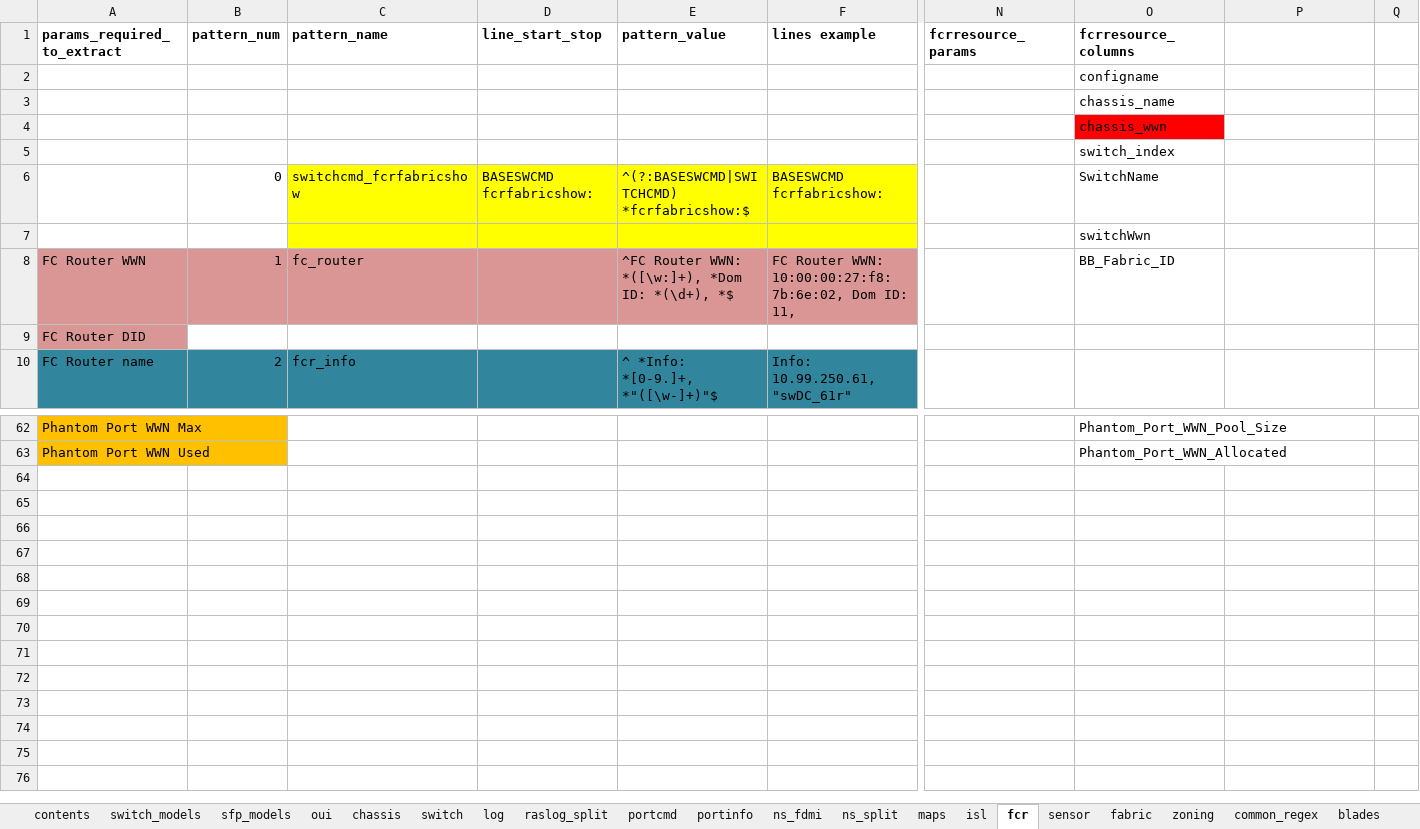
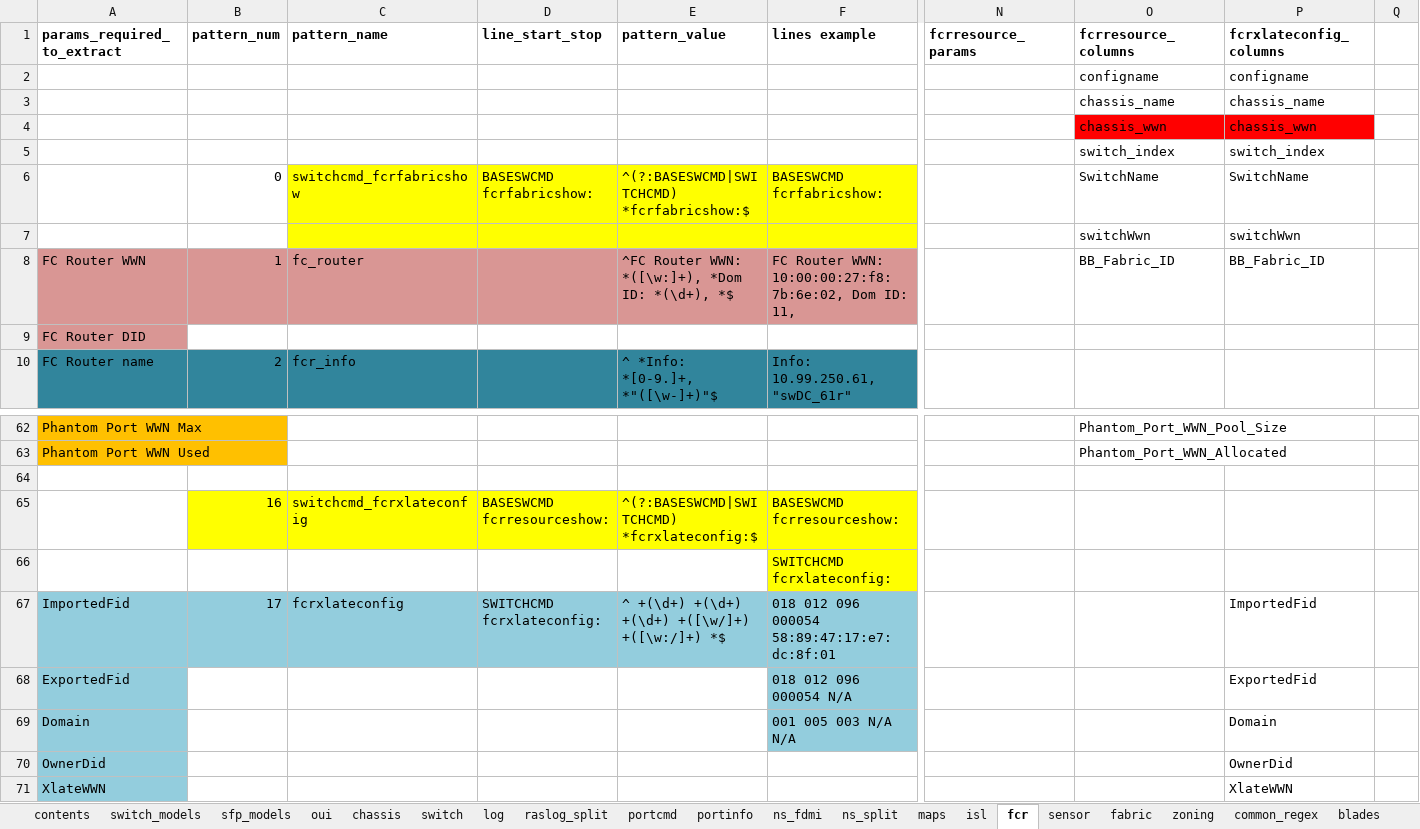
Before and after one commit to KonstantinAlxVlasenko/san_report_automation, an Excel workbook: san_automation_info.xlsx, sheet fcr, drawn as a sheet; only a part is shown, gaps mark what is left out; values as stored, in another font and other column widths than the file's, no borders; rows hold the shown columns only; the diff names each change by its address in the sheet, - before the commit and + after, or states it on an @@ line.

Commit message:
front and translate domain pairs

```diff
--- a/san_automation_info.xlsx (sheet fcr)
+++ b/san_automation_info.xlsx (sheet fcr)
-P1: (empty)
+P1: fcrxlateconfig_columns
-P2 (fcrxlateconfig_columns): (empty)
+P2 (fcrxlateconfig_columns): configname
-P3 (fcrxlateconfig_columns): (empty)
+P3 (fcrxlateconfig_columns): chassis_name
-P4 (fcrxlateconfig_columns): (empty)
+P4 (fcrxlateconfig_columns): chassis_wwn
-P4 fill: none
+P4 fill: #FF0000
-P5 (fcrxlateconfig_columns): (empty)
+P5 (fcrxlateconfig_columns): switch_index
-P6 (fcrxlateconfig_columns): (empty)
+P6 (fcrxlateconfig_columns): SwitchName
-P7 (fcrxlateconfig_columns): (empty)
+P7 (fcrxlateconfig_columns): switchWwn
-P8 (fcrxlateconfig_columns): (empty)
+P8 (fcrxlateconfig_columns): BB_Fabric_ID
+row 64: (empty)
+row 65:  | 16 | switchcmd_fcrxlateconfig | BASESWCMD fcrresourceshow: | ^(?:BASESWCMD|SWITCHCMD) *fcrxlateconfig:$ | BASESWCMD fcrresourceshow:
+row 66:  |  |  |  |  | SWITCHCMD fcrxlateconfig:
+row 67: ImportedFid | 17 | fcrxlateconfig | SWITCHCMD fcrxlateconfig: | ^ +(\d+) +(\d+) +(\d+) +([\w/]+) +([\w:/]+) *$ | 018 012 096 000054 58:89:47:17:e7:dc:8f:01 |  |  | ImportedFid
+row 68: ExportedFid |  |  |  |  | 018 012 096 000054 N/A |  |  | ExportedFid
+row 69: Domain |  |  |  |  | 001 005 003 N/A N/A |  |  | Domain
+row 70: OwnerDid |  |  |  |  |  |  |  | OwnerDid
+row 71: XlateWWN |  |  |  |  |  |  |  | XlateWWN
```
Also changed, not shown: sheet customer_report, sheet raslog_split, report_info.xlsx, 12 other files.
